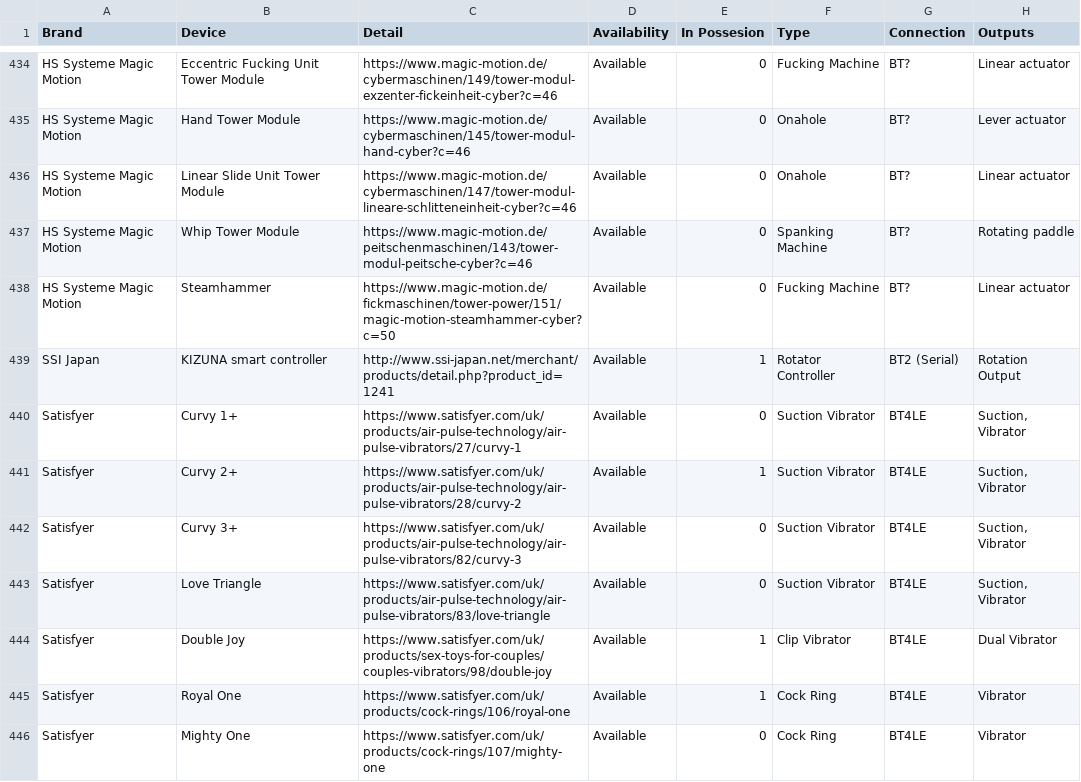
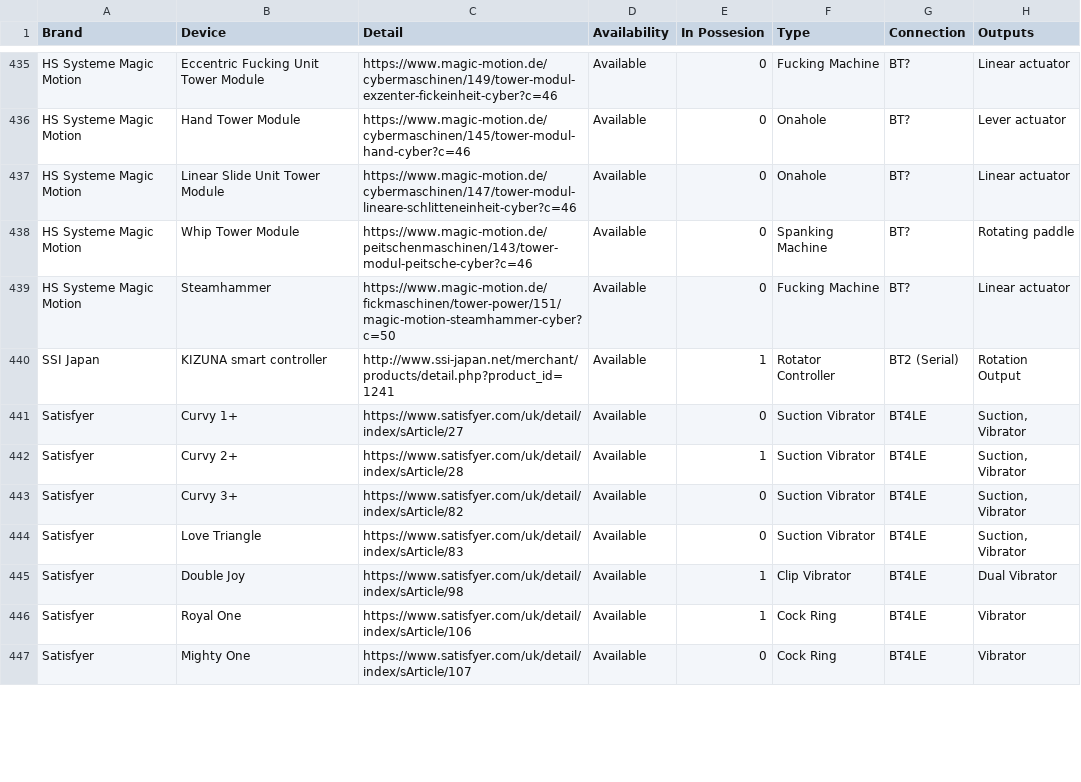
Before and after one commit to blackspherefollower/IoSTIndex, a CSV file: src/data/devices.csv, drawn as a sheet; only a part is shown, gaps mark what is left out; addresses are those after the commit; the diff covers the shown part only; the diff names each change by its address in the sheet, - before the commit and + after, or states it on an @@ line.

Commit message:
Updating datasets

```diff
--- a/src/data/devices.csv
+++ b/src/data/devices.csv
-C441 (Detail): https://www.satisfyer.com/uk/products/air-pulse-technology/air-pulse-vibrators/27/curvy-1
+C441 (Detail): https://www.satisfyer.com/uk/detail/index/sArticle/27
-C442 (Detail): https://www.satisfyer.com/uk/products/air-pulse-technology/air-pulse-vibrators/28/curvy-2
+C442 (Detail): https://www.satisfyer.com/uk/detail/index/sArticle/28
-C443 (Detail): https://www.satisfyer.com/uk/products/air-pulse-technology/air-pulse-vibrators/82/curvy-3
+C443 (Detail): https://www.satisfyer.com/uk/detail/index/sArticle/82
-C444 (Detail): https://www.satisfyer.com/uk/products/air-pulse-technology/air-pulse-vibrators/83/love-triangle
+C444 (Detail): https://www.satisfyer.com/uk/detail/index/sArticle/83
-C445 (Detail): https://www.satisfyer.com/uk/products/sex-toys-for-couples/couples-vibrators/98/double-joy
+C445 (Detail): https://www.satisfyer.com/uk/detail/index/sArticle/98
-C446 (Detail): https://www.satisfyer.com/uk/products/cock-rings/106/royal-one
+C446 (Detail): https://www.satisfyer.com/uk/detail/index/sArticle/106
-C447 (Detail): https://www.satisfyer.com/uk/products/cock-rings/107/mighty-one
+C447 (Detail): https://www.satisfyer.com/uk/detail/index/sArticle/107
```
Also changed, not shown: 1 added row and 5 edited cells elsewhere in this file.
